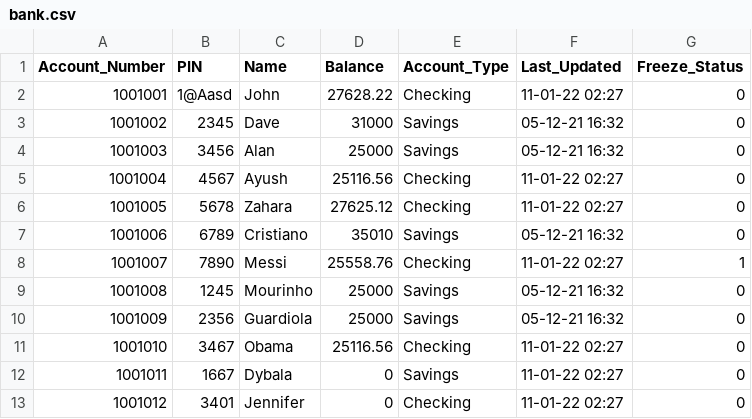
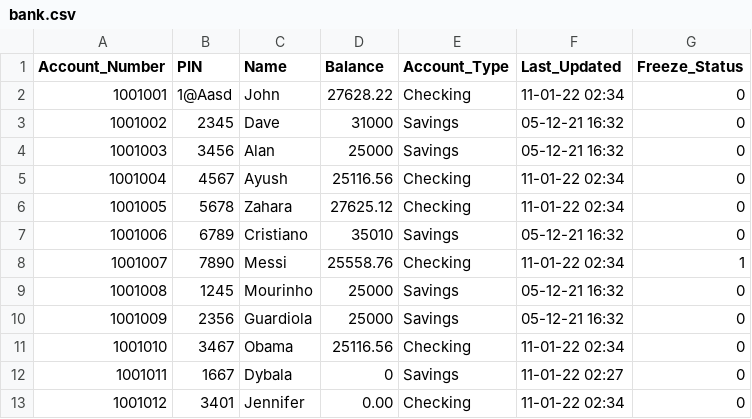
Before and after one commit to RashadNazer/sk21699_EMATM0048, a CSV file: Part 1/bank.csv, drawn as a sheet.

```diff
--- a/Part 1/bank.csv
+++ b/Part 1/bank.csv
@@ -1,13 +1,13 @@
 Account_Number,PIN,Name,Balance,Account_Type,Last_Updated,Freeze_Status
-1001001,1@Aasd,John,27628.22,Checking,11-01-22 02:27,0
+1001001,1@Aasd,John,27628.22,Checking,11-01-22 02:34,0
 1001002,2345,Dave,31000,Savings,05-12-21 16:32,0
 1001003,3456,Alan,25000,Savings,05-12-21 16:32,0
-1001004,4567,Ayush,25116.56,Checking,11-01-22 02:27,0
-1001005,5678,Zahara,27625.12,Checking,11-01-22 02:27,0
+1001004,4567,Ayush,25116.56,Checking,11-01-22 02:34,0
+1001005,5678,Zahara,27625.12,Checking,11-01-22 02:34,0
 1001006,6789,Cristiano,35010,Savings,05-12-21 16:32,0
-1001007,7890,Messi ,25558.76,Checking,11-01-22 02:27,1
+1001007,7890,Messi ,25558.76,Checking,11-01-22 02:34,1
 1001008,1245,Mourinho,25000,Savings,05-12-21 16:32,0
 1001009,2356,Guardiola,25000,Savings,05-12-21 16:32,0
-1001010,3467,Obama,25116.56,Checking,11-01-22 02:27,0
+1001010,3467,Obama,25116.56,Checking,11-01-22 02:34,0
 1001011,1667,Dybala,0,Savings,11-01-22 02:27,0
-1001012,3401,Jennifer,0,Checking,11-01-22 02:27,0
+1001012,3401,Jennifer,0.00,Checking,11-01-22 02:34,0
```
Also changed, not shown: 1 other file.
